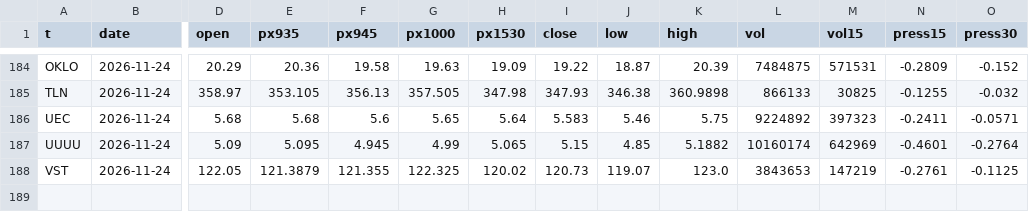
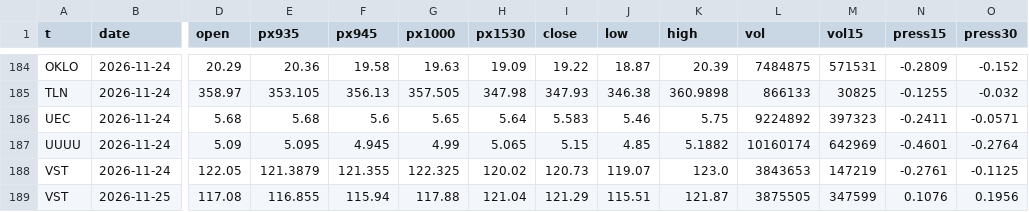
Before and after one commit to OnlyFaudel/swing-desk, a CSV file: data/intraday/2026-11.csv, drawn as a sheet; only a part is shown, gaps mark what is left out; rows hold the shown columns only; the diff names each change by its address in the sheet, - before the commit and + after, or states it on an @@ line.

```diff
--- a/data/intraday/2026-11.csv
+++ b/data/intraday/2026-11.csv
+row 189: VST | 2026-11-25 | 117.08 | 116.855 | 115.94 | 117.88 | 121.04 | 121.29 | 115.51 | 121.87 | 3875505 | 347599 | 0.1076 | 0.1956
```
Also changed, not shown: 30 other files.
